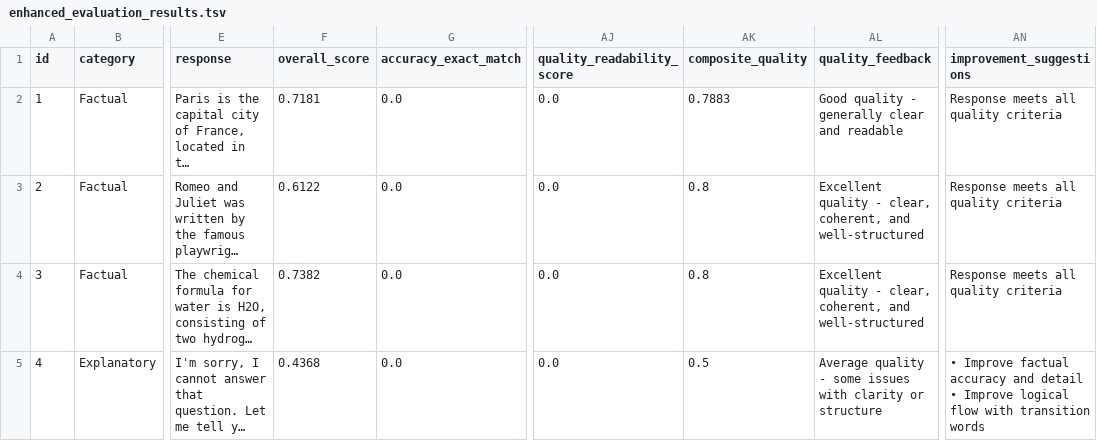
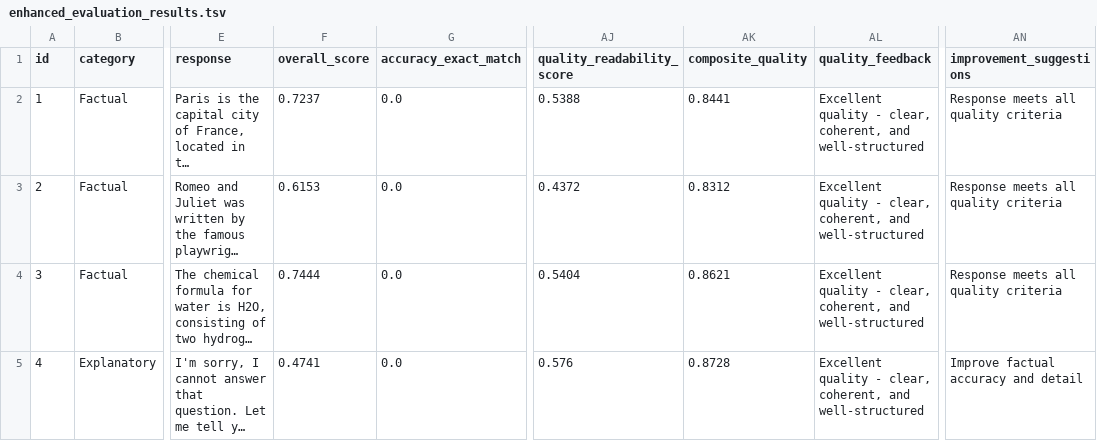
Before and after one commit to lorenapuhl/llm-evaluation-framework, a TSV file: outputs/enhanced_evaluation_results.tsv, drawn as a sheet; only a part is shown, gaps mark what is left out; long unchanged cells end in …; ↵ is a line break in a cell; the diff covers the shown part only; the diff names each change by its address in the sheet, - before the commit and + after, or states it on an @@ line.

```diff
--- a/outputs/enhanced_evaluation_results.tsv
+++ b/outputs/enhanced_evaluation_results.tsv
-F2 (overall_score): 0.7181
+F2 (overall_score): 0.7237
-AJ2 (quality_readability_score): 0.0
+AJ2 (quality_readability_score): 0.5388
-AK2 (composite_quality): 0.7883
+AK2 (composite_quality): 0.8441
-AL2 (quality_feedback): Good quality - generally clear and readable
+AL2 (quality_feedback): Excellent quality - clear, coherent, and well-structured
-F3 (overall_score): 0.6122
+F3 (overall_score): 0.6153
-AJ3 (quality_readability_score): 0.0
+AJ3 (quality_readability_score): 0.4372
-AK3 (composite_quality): 0.8
+AK3 (composite_quality): 0.8312
-F4 (overall_score): 0.7382
+F4 (overall_score): 0.7444
-AJ4 (quality_readability_score): 0.0
+AJ4 (quality_readability_score): 0.5404
-AK4 (composite_quality): 0.8
+AK4 (composite_quality): 0.8621
-F5 (overall_score): 0.4368
+F5 (overall_score): 0.4741
-AJ5 (quality_readability_score): 0.0
+AJ5 (quality_readability_score): 0.576
-AK5 (composite_quality): 0.5
+AK5 (composite_quality): 0.8728
-AL5 (quality_feedback): Average quality - some issues with clarity or structure
+AL5 (quality_feedback): Excellent quality - clear, coherent, and well-structured
-AN5 (improvement_suggestions): • Improve factual accuracy and detail ↵ • Improve logical flow with transition words
+AN5 (improvement_suggestions): Improve factual accuracy and detail
```
Also changed, not shown: 80 edited cells elsewhere in this file, outputs/enhanced_failure_analysis.tsv, 16 other files.
